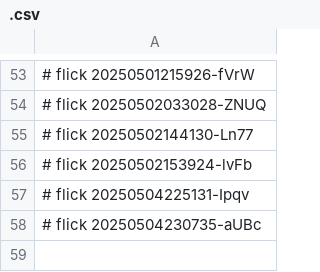
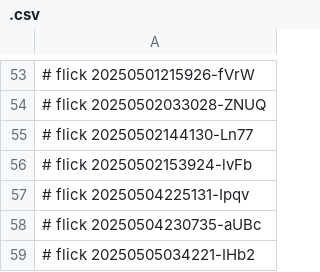
Before and after one commit to abikesa/ubuntu, a CSV file: kitabo/ensi/aperitivo/.csv, drawn as a sheet; only a part is shown, gaps mark what is left out; the diff names each change by its address in the sheet, - before the commit and + after, or states it on an @@ line.

Commit message:
kitabo/ensi/aperitivo/.csv

```diff
--- a/kitabo/ensi/aperitivo/.csv
+++ b/kitabo/ensi/aperitivo/.csv
+row 59: # flick 20250505034221-IHb2
```
